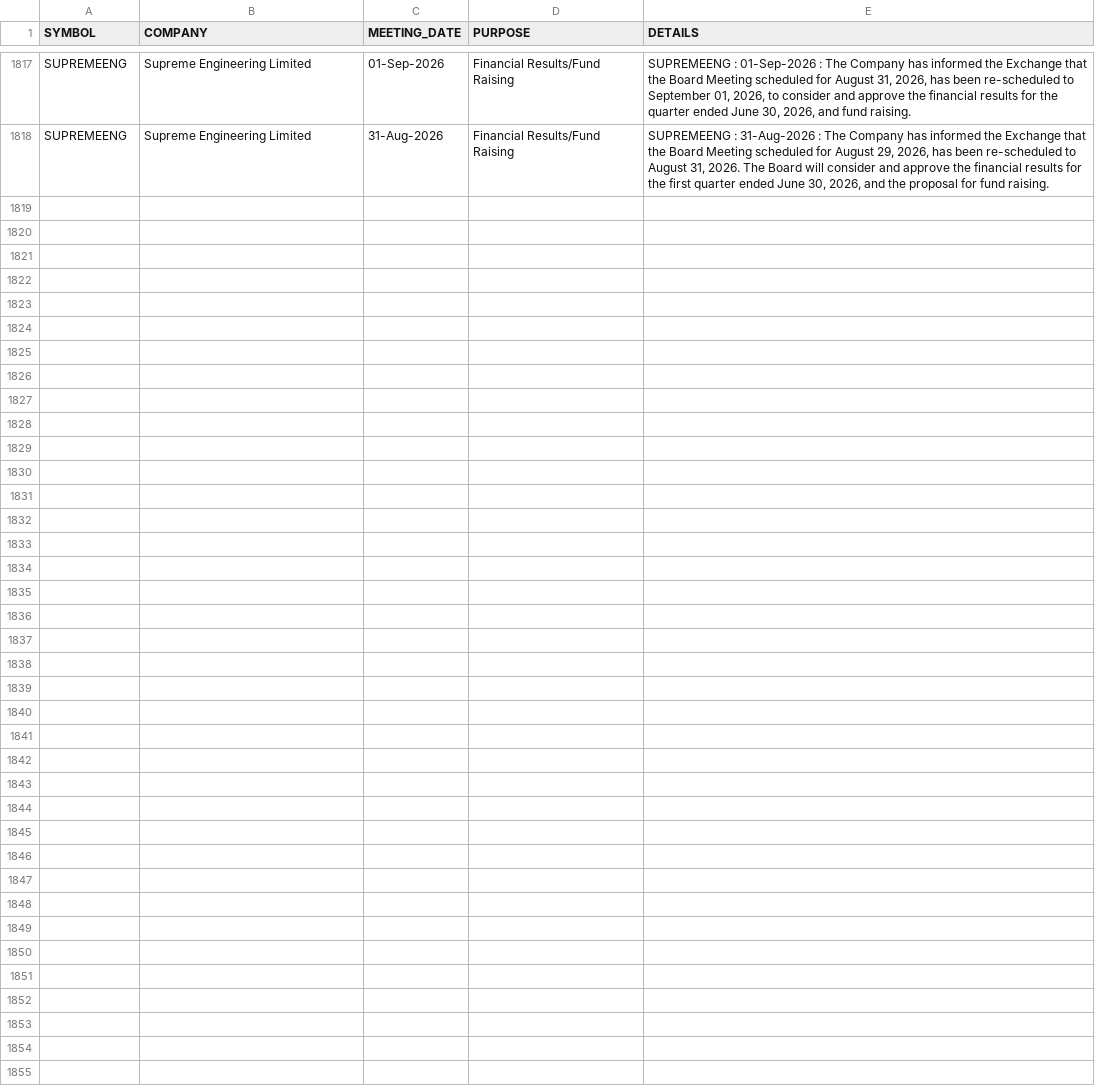
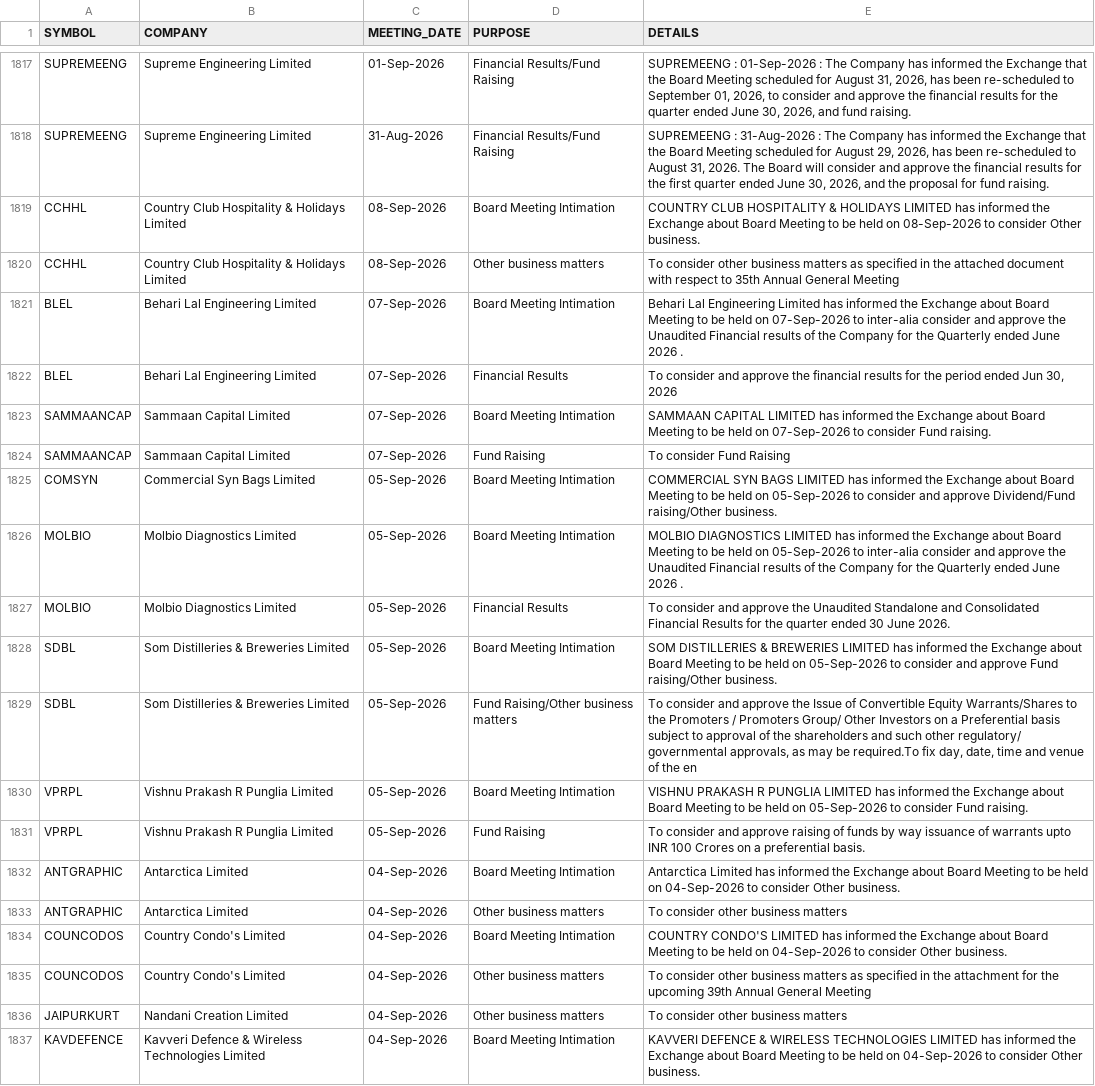
Before and after one commit to tanulakra5211-cell/market-desk, a CSV file: data/board_meetings.csv, drawn as a sheet; only a part is shown, gaps mark what is left out; the diff covers the shown part only; the diff names each change by its address in the sheet, - before the commit and + after, or states it on an @@ line.

```diff
--- a/data/board_meetings.csv
+++ b/data/board_meetings.csv
+row 1819: CCHHL | Country Club Hospitality & Holidays Limited | 08-Sep-2026 | Board Meeting Intimation | COUNTRY CLUB HOSPITALITY & HOLIDAYS LIMITED has informed the Exchange about Board Meeting to be held on 08-Sep-2026 to consider Other business.
+row 1820: CCHHL | Country Club Hospitality & Holidays Limited | 08-Sep-2026 | Other business matters | To consider other business matters as specified in the attached document with respect to 35th Annual General Meeting
+row 1821: BLEL | Behari Lal Engineering Limited | 07-Sep-2026 | Board Meeting Intimation | Behari Lal Engineering Limited has informed the Exchange about Board Meeting to be held on 07-Sep-2026 to inter-alia consider and approve the Unaudited Financial results of the Company for the Quarterly ended June 2026 .
+row 1822: BLEL | Behari Lal Engineering Limited | 07-Sep-2026 | Financial Results | To consider and approve the financial results for the period ended Jun 30, 2026
+row 1823: SAMMAANCAP | Sammaan Capital Limited | 07-Sep-2026 | Board Meeting Intimation | SAMMAAN CAPITAL LIMITED has informed the Exchange about Board Meeting to be held on 07-Sep-2026 to consider Fund raising.
+row 1824: SAMMAANCAP | Sammaan Capital Limited | 07-Sep-2026 | Fund Raising | To consider Fund Raising
+row 1825: COMSYN | Commercial Syn Bags Limited | 05-Sep-2026 | Board Meeting Intimation | COMMERCIAL SYN BAGS LIMITED has informed the Exchange about Board Meeting to be held on 05-Sep-2026 to consider and approve Dividend/Fund raising/Other business.
+row 1826: MOLBIO | Molbio Diagnostics Limited | 05-Sep-2026 | Board Meeting Intimation | MOLBIO DIAGNOSTICS LIMITED has informed the Exchange about Board Meeting to be held on 05-Sep-2026 to inter-alia consider and approve the Unaudited Financial results of the Company for the Quarterly ended June 2026 .
+row 1827: MOLBIO | Molbio Diagnostics Limited | 05-Sep-2026 | Financial Results | To consider and approve the Unaudited Standalone and Consolidated Financial Results for the quarter ended 30 June 2026.
+row 1828: SDBL | Som Distilleries & Breweries Limited | 05-Sep-2026 | Board Meeting Intimation | SOM DISTILLERIES & BREWERIES LIMITED has informed the Exchange about Board Meeting to be held on 05-Sep-2026 to consider and approve Fund raising/Other business.
+row 1829: SDBL | Som Distilleries & Breweries Limited | 05-Sep-2026 | Fund Raising/Other business matters | To consider and approve the Issue of Convertible Equity Warrants/Shares to the Promoters / Promoters Group/ Other Investors on a Preferential basis subject to approval of the shareholders and such other regulatory/ governmental approvals, as may be required.To fix day, date, time and venue of the en
+row 1830: VPRPL | Vishnu Prakash R Punglia Limited | 05-Sep-2026 | Board Meeting Intimation | VISHNU PRAKASH R PUNGLIA LIMITED has informed the Exchange about Board Meeting to be held on 05-Sep-2026 to consider Fund raising.
+row 1831: VPRPL | Vishnu Prakash R Punglia Limited | 05-Sep-2026 | Fund Raising | To consider and approve raising of funds by way issuance of warrants upto INR 100 Crores on a preferential basis.
+row 1832: ANTGRAPHIC | Antarctica Limited | 04-Sep-2026 | Board Meeting Intimation | Antarctica Limited has informed the Exchange about Board Meeting to be held on 04-Sep-2026 to consider Other business.
+row 1833: ANTGRAPHIC | Antarctica Limited | 04-Sep-2026 | Other business matters | To consider other business matters
+row 1834: COUNCODOS | Country Condo's Limited | 04-Sep-2026 | Board Meeting Intimation | COUNTRY CONDO'S LIMITED has informed the Exchange about Board Meeting to be held on 04-Sep-2026 to consider Other business.
+row 1835: COUNCODOS | Country Condo's Limited | 04-Sep-2026 | Other business matters | To consider other business matters as specified in the attachment for the upcoming 39th Annual General Meeting
+row 1836: JAIPURKURT | Nandani Creation Limited | 04-Sep-2026 | Other business matters | To consider other business matters
+row 1837: KAVDEFENCE | Kavveri Defence & Wireless Technologies Limited | 04-Sep-2026 | Board Meeting Intimation | KAVVERI DEFENCE & WIRELESS TECHNOLOGIES LIMITED has informed the Exchange about Board Meeting to be held on 04-Sep-2026 to consider Other business.
```
Also changed, not shown: 11 added rows elsewhere in this file, data/corporate_actions.csv, data/flows.csv, 2 other files.
